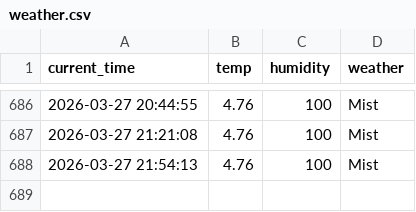
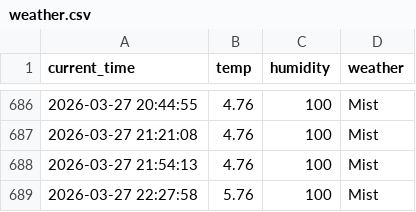
Before and after one commit to Kor-JasonKim/weather_5m, a CSV file: weather.csv, drawn as a sheet; only a part is shown, gaps mark what is left out.

```diff
--- a/weather.csv
+++ b/weather.csv
@@ -688 +688,2 @@ current_time,temp,humidity,weather
 2026-03-27 21:54:13,4.76,100,Mist
+2026-03-27 22:27:58,5.76,100,Mist
```
